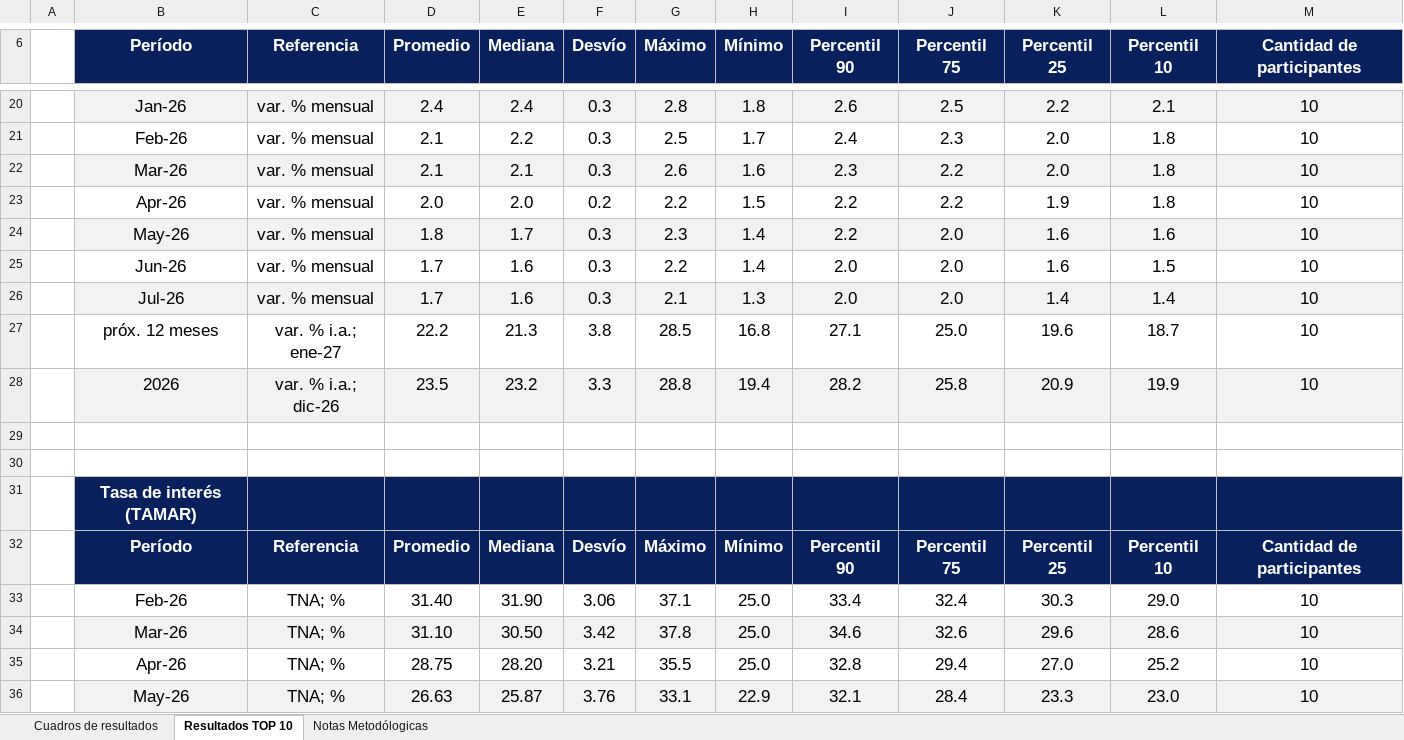
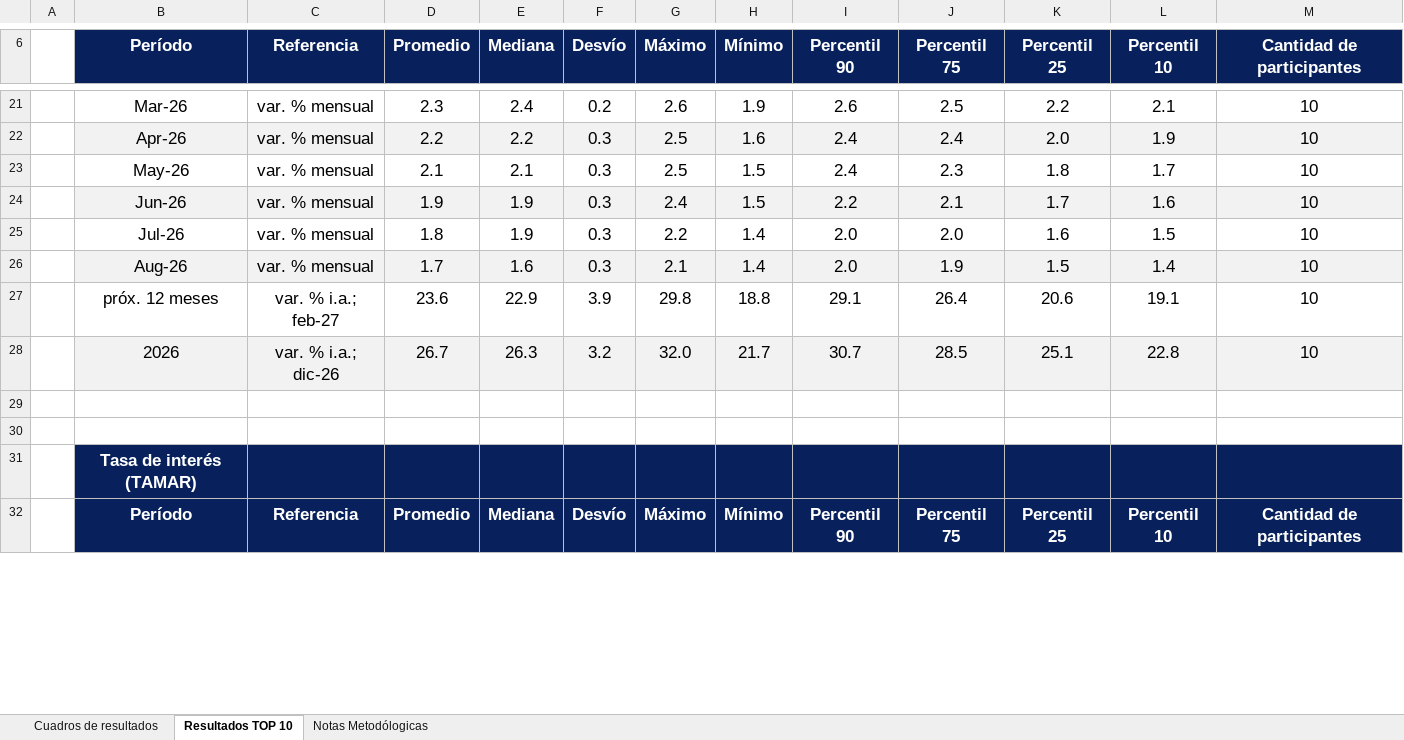
Before and after one commit to MaxiNavarro97/proyectAR, an Excel workbook: public/REM/raw/REM.xlsx, sheet Resultados TOP 10, drawn as a sheet; only a part is shown, gaps mark what is left out; values as stored, in another font and other column widths than the file's, no borders; removed rows and columns are numbered as before the commit, all else as after; the diff covers the shown part only; the diff names each change by its address in the sheet, - before the commit and + after, or states it on an @@ line.

```diff
--- a/public/REM/raw/REM.xlsx (sheet Resultados TOP 10)
+++ b/public/REM/raw/REM.xlsx (sheet Resultados TOP 10)
-B21 (Período): Jan-26
+B21 (Período): Mar-26
-B21:M21 fill: #F2F2F2
+B21:M21 fill: none
-D21 (Promedio): 2.4
+D21 (Promedio): 2.3
-F21 (Desvío): 0.3
+F21 (Desvío): 0.2
-G21 (Máximo): 2.8
+G21 (Máximo): 2.6
-H21 (Mínimo): 1.8
+H21 (Mínimo): 1.9
-B22 (Período): Feb-26
+B22 (Período): Apr-26
-B22:M22 fill: none
+B22:M22 fill: #F2F2F2
-D22 (Promedio): 2.1
+D22 (Promedio): 2.2
-H22 (Mínimo): 1.7
+H22 (Mínimo): 1.6
-J22 (Percentil 75): 2.3
+J22 (Percentil 75): 2.4
-L22 (Percentil 10): 1.8
+L22 (Percentil 10): 1.9
-row 22:  | Mar-26 | var. % mensual | 2.1 | 2.1 | 0.3 | 2.6 | 1.6 | 2.3 | 2.2 | 2.0 | 1.8 | 10
-row 23:  | Apr-26 | var. % mensual | 2.0 | 2.0 | 0.2 | 2.2 | 1.5 | 2.2 | 2.2 | 1.9 | 1.8 | 10
-row 24:  | May-26 | var. % mensual | 1.8 | 1.7 | 0.3 | 2.3 | 1.4 | 2.2 | 2.0 | 1.6 | 1.6 | 10
+row 23:  | May-26 | var. % mensual | 2.1 | 2.1 | 0.3 | 2.5 | 1.5 | 2.4 | 2.3 | 1.8 | 1.7 | 10
+row 24:  | Jun-26 | var. % mensual | 1.9 | 1.9 | 0.3 | 2.4 | 1.5 | 2.2 | 2.1 | 1.7 | 1.6 | 10
-B25 (Período): Jun-26
+B25 (Período): Jul-26
-D25 (Promedio): 1.7
+D25 (Promedio): 1.8
-E25 (Mediana): 1.6
+E25 (Mediana): 1.9
-B26 (Período): Jul-26
+B26 (Período): Aug-26
-H26 (Mínimo): 1.3
+H26 (Mínimo): 1.4
-J26 (Percentil 75): 2.0
+J26 (Percentil 75): 1.9
-K26 (Percentil 25): 1.4
+K26 (Percentil 25): 1.5
-row 27:  | próx. 12 meses | var. % i.a.; ene-27 | 22.2 | 21.3 | 3.8 | 28.5 | 16.8 | 27.1 | 25.0 | 19.6 | 18.7 | 10
-row 28:  | 2026 | var. % i.a.; dic-26 | 23.5 | 23.2 | 3.3 | 28.8 | 19.4 | 28.2 | 25.8 | 20.9 | 19.9 | 10
+row 27:  | próx. 12 meses | var. % i.a.; feb-27 | 23.6 | 22.9 | 3.9 | 29.8 | 18.8 | 29.1 | 26.4 | 20.6 | 19.1 | 10
+row 28:  | 2026 | var. % i.a.; dic-26 | 26.7 | 26.3 | 3.2 | 32.0 | 21.7 | 30.7 | 28.5 | 25.1 | 22.8 | 10
-row 33:  | Feb-26 | TNA; % | 31.40 | 31.90 | 3.06 | 37.1 | 25.0 | 33.4 | 32.4 | 30.3 | 29.0 | 10
-row 34:  | Mar-26 | TNA; % | 31.10 | 30.50 | 3.42 | 37.8 | 25.0 | 34.6 | 32.6 | 29.6 | 28.6 | 10
-row 35:  | Apr-26 | TNA; % | 28.75 | 28.20 | 3.21 | 35.5 | 25.0 | 32.8 | 29.4 | 27.0 | 25.2 | 10
-row 36:  | May-26 | TNA; % | 26.63 | 25.87 | 3.76 | 33.1 | 22.9 | 32.1 | 28.4 | 23.3 | 23.0 | 10
```
Also changed, not shown: 45 added rows, 40 removed rows, 28 edited cells and merged cells elsewhere in this sheet, sheet Cuadros de resultados, 2 other files.
